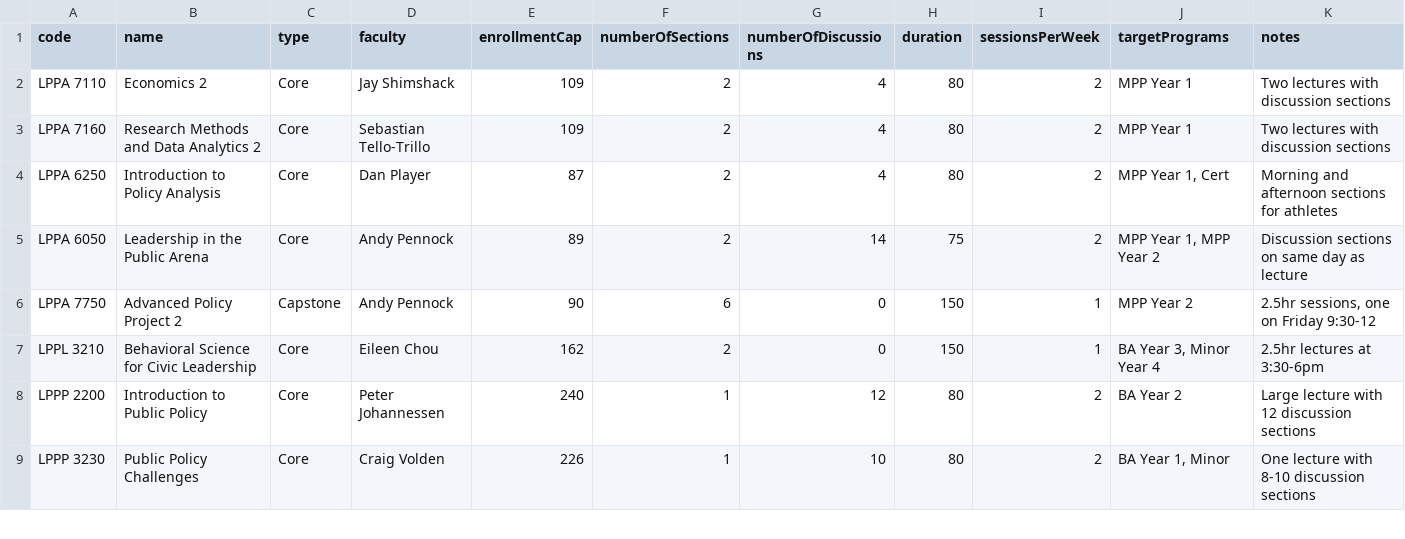
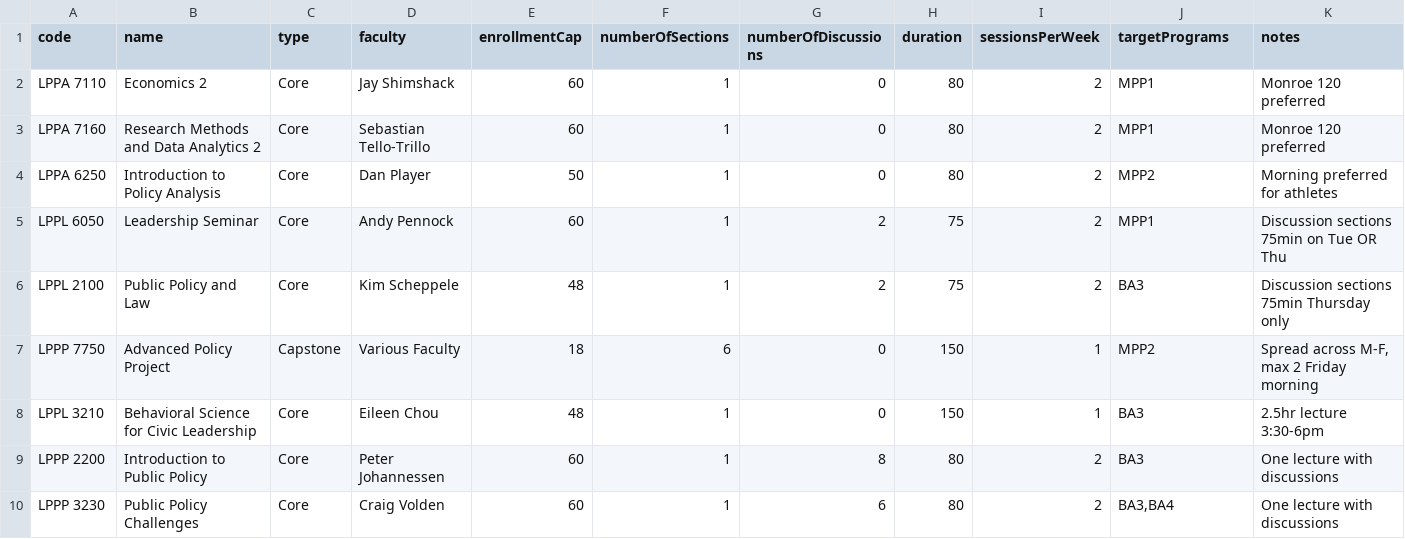
Before and after one commit to behartless67-a11y/uva-batten-course-scheduler, a CSV file: public/templates/course-template.csv, drawn as a sheet; only a part is shown; the diff covers the shown part only.

```diff
--- a/public/templates/course-template.csv
+++ b/public/templates/course-template.csv
@@ -1,9 +1,10 @@
 code,name,type,faculty,enrollmentCap,numberOfSections,numberOfDiscussions,duration,sessionsPerWeek,targetPrograms,notes
-LPPA 7110,Economics 2,Core,Jay Shimshack,109,2,4,80,2,"MPP Year 1","Two lectures with discussion sections"
-LPPA 7160,Research Methods and Data Analytics 2,Core,Sebastian Tello-Trillo,109,2,4,80,2,"MPP Year 1","Two lectures with discussion sections"
-LPPA 6250,Introduction to Policy Analysis,Core,Dan Player,87,2,4,80,2,"MPP Year 1, Cert","Morning and afternoon sections for athletes"
-LPPA 6050,Leadership in the Public Arena,Core,Andy Pennock,89,2,14,75,2,"MPP Year 1, MPP Year 2","Discussion sections on same day as lecture"
-LPPA 7750,Advanced Policy Project 2,Capstone,Andy Pennock,90,6,0,150,1,"MPP Year 2","2.5hr sessions, one on Friday 9:30-12"
-LPPL 3210,Behavioral Science for Civic Leadership,Core,Eileen Chou,162,2,0,150,1,"BA Year 3, Minor Year 4","2.5hr lectures at 3:30-6pm"
-LPPP 2200,Introduction to Public Policy,Core,Peter Johannessen,240,1,12,80,2,"BA Year 2","Large lecture with 12 discussion sections"
-LPPP 3230,Public Policy Challenges,Core,Craig Volden,226,1,10,80,2,"BA Year 1, Minor","One lecture with 8-10 discussion sections"
+LPPA 7110,Economics 2,Core,Jay Shimshack,60,1,0,80,2,MPP1,Monroe 120 preferred
+LPPA 7160,Research Methods and Data Analytics 2,Core,Sebastian Tello-Trillo,60,1,0,80,2,MPP1,Monroe 120 preferred
+LPPA 6250,Introduction to Policy Analysis,Core,Dan Player,50,1,0,80,2,MPP2,Morning preferred for athletes
+LPPL 6050,Leadership Seminar,Core,Andy Pennock,60,1,2,75,2,MPP1,"Discussion sections 75min on Tue OR Thu"
+LPPL 2100,Public Policy and Law,Core,Kim Scheppele,48,1,2,75,2,BA3,"Discussion sections 75min Thursday only"
+LPPP 7750,Advanced Policy Project,Capstone,Various Faculty,18,6,0,150,1,MPP2,"Spread across M-F, max 2 Friday morning"
+LPPL 3210,Behavioral Science for Civic Leadership,Core,Eileen Chou,48,1,0,150,1,BA3,"2.5hr lecture 3:30-6pm"
+LPPP 2200,Introduction to Public Policy,Core,Peter Johannessen,60,1,8,80,2,BA3,"One lecture with discussions"
+LPPP 3230,Public Policy Challenges,Core,Craig Volden,60,1,6,80,2,"BA3,BA4","One lecture with discussions"
```
Also changed, not shown: 6 added rows and 23 edited cells elsewhere in this file, public/templates/course-faculty-template.csv, public/templates/faculty-template.csv.
